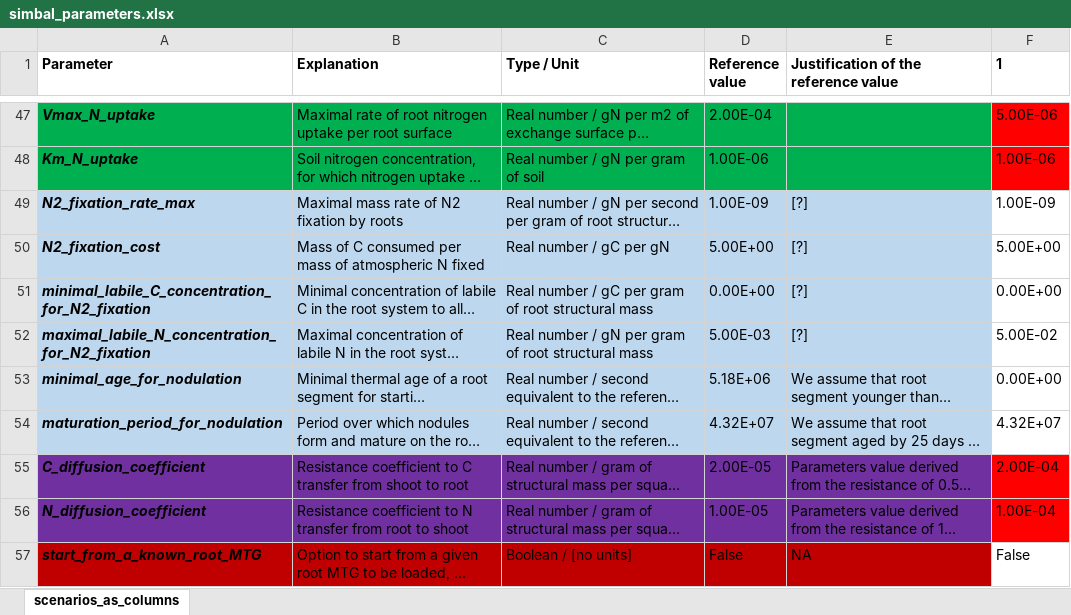
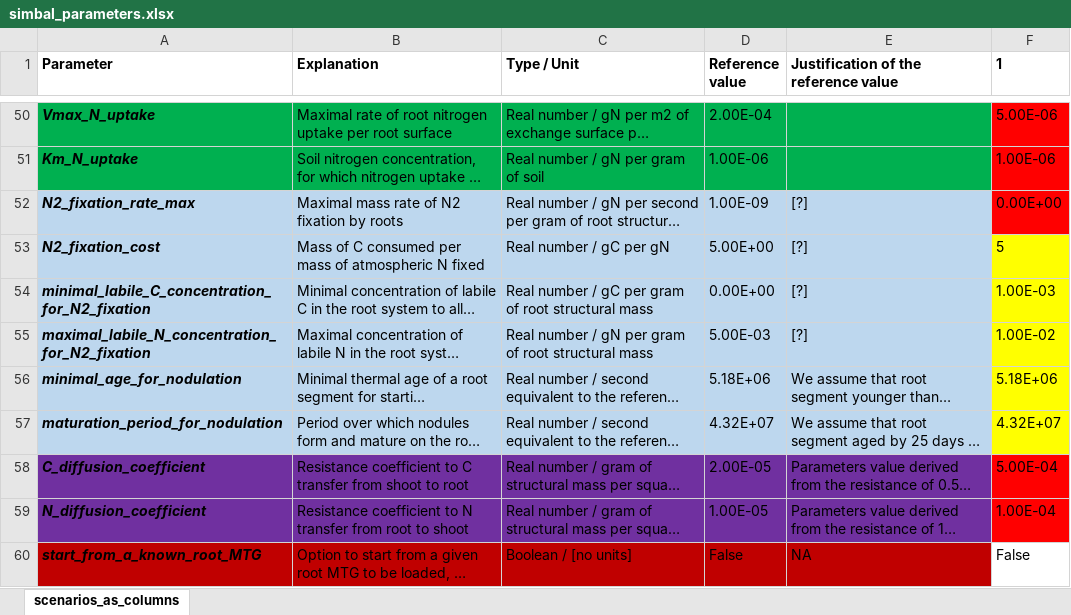
Before and after one commit to openalea-incubator/simbal, an Excel workbook: simulation/inputs/simbal_parameters.xlsx, sheet scenarios_as_columns, drawn as a sheet; only a part is shown, gaps mark what is left out; long unchanged cells end in …; values as stored, in another font and other column widths than the file's, no borders; conditional formats not drawn; addresses are those after the commit; the diff covers the shown part only; the diff names each change by its address in the sheet, - before the commit and + after, or states it on an @@ line.

```diff
--- a/simulation/inputs/simbal_parameters.xlsx (sheet scenarios_as_columns)
+++ b/simulation/inputs/simbal_parameters.xlsx (sheet scenarios_as_columns)
-F52 (1): 1.00E-09
+F52 (1): 0.00E+00
-F52 fill: none
+F52 fill: #FF0000
-F53 (1): 5.00E+00
+F53 (1): 5
-F53:F57 fill: none
+F53:F57 fill: #FFFF00
-F54 (1): 0.00E+00
+F54 (1): 1.00E-03
-F55 (1): 5.00E-02
+F55 (1): 1.00E-02
-F56 (1): 0.00E+00
+F56 (1): 5.18E+06
-F58 (1): 2.00E-04
+F58 (1): 5.00E-04
```
Also changed, not shown: 3 added rows, 10 edited cells and cell formats elsewhere in this sheet, formulas that keep their value, 3 other files.
